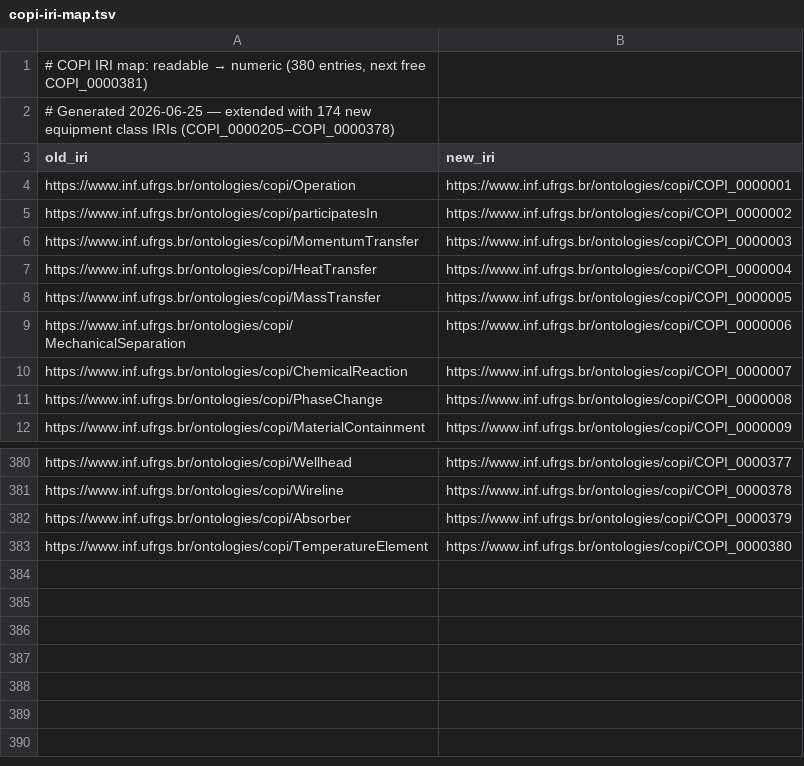
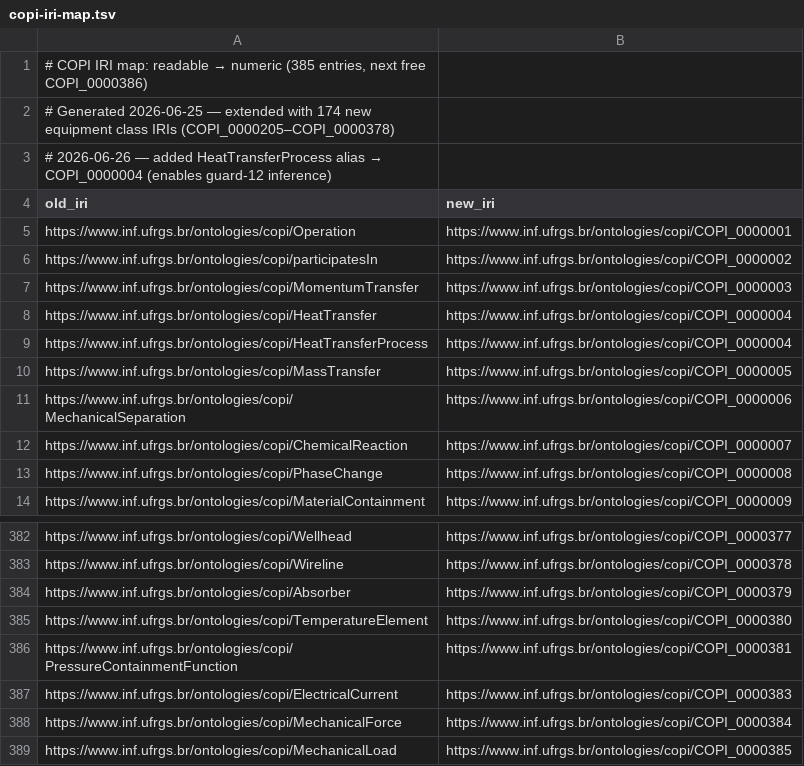
Before and after one commit to INF-UFRGS-Ontologies/COPI, a TSV file: src/ontology/copi-iri-map.tsv, drawn as a sheet; only a part is shown, gaps mark what is left out.

Commit message:
feat(vocab): sync copi-vocab to COPIeditor state + ODR-020 qualities
Brings published copi-vocab.ttl up to the current COPIeditor mirror
(ontology header, annotation properties COPI_0000061-064, pt-br labels
and FOL axioms) and adds the ODR-020 bearer_of qualities:
ElectricalCurrent (COPI_0000383), MechanicalForce (COPI_0000384),
MechanicalLoad (COPI_0000385). copi-iri-map.tsv updated to match.

```diff
--- a/src/ontology/copi-iri-map.tsv
+++ b/src/ontology/copi-iri-map.tsv
@@ -1,3 +1,4 @@
-# COPI IRI map: readable → numeric (380 entries, next free COPI_0000381)
+# COPI IRI map: readable → numeric (385 entries, next free COPI_0000386)
 # Generated 2026-06-25 — extended with 174 new equipment class IRIs (COPI_0000205–COPI_0000378)
+# 2026-06-26 — added HeatTransferProcess alias → COPI_0000004 (enables guard-12 inference)
 old_iri	new_iri
@@ -7,2 +8,3 @@ https://www.inf.ufrgs.br/ontologies/copi/MomentumTransfer	https://www.inf.ufrgs.
 https://www.inf.ufrgs.br/ontologies/copi/HeatTransfer	https://www.inf.ufrgs.br/ontologies/copi/COPI_0000004
+https://www.inf.ufrgs.br/ontologies/copi/HeatTransferProcess	https://www.inf.ufrgs.br/ontologies/copi/COPI_0000004
 https://www.inf.ufrgs.br/ontologies/copi/MassTransfer	https://www.inf.ufrgs.br/ontologies/copi/COPI_0000005
@@ -383 +385,5 @@ https://www.inf.ufrgs.br/ontologies/copi/Absorber	https://www.inf.ufrgs.br/ontol
 https://www.inf.ufrgs.br/ontologies/copi/TemperatureElement	https://www.inf.ufrgs.br/ontologies/copi/COPI_0000380
+https://www.inf.ufrgs.br/ontologies/copi/PressureContainmentFunction	https://www.inf.ufrgs.br/ontologies/copi/COPI_0000381
+https://www.inf.ufrgs.br/ontologies/copi/ElectricalCurrent	https://www.inf.ufrgs.br/ontologies/copi/COPI_0000383
+https://www.inf.ufrgs.br/ontologies/copi/MechanicalForce	https://www.inf.ufrgs.br/ontologies/copi/COPI_0000384
+https://www.inf.ufrgs.br/ontologies/copi/MechanicalLoad	https://www.inf.ufrgs.br/ontologies/copi/COPI_0000385
```
Also changed, not shown: 1 other file.
